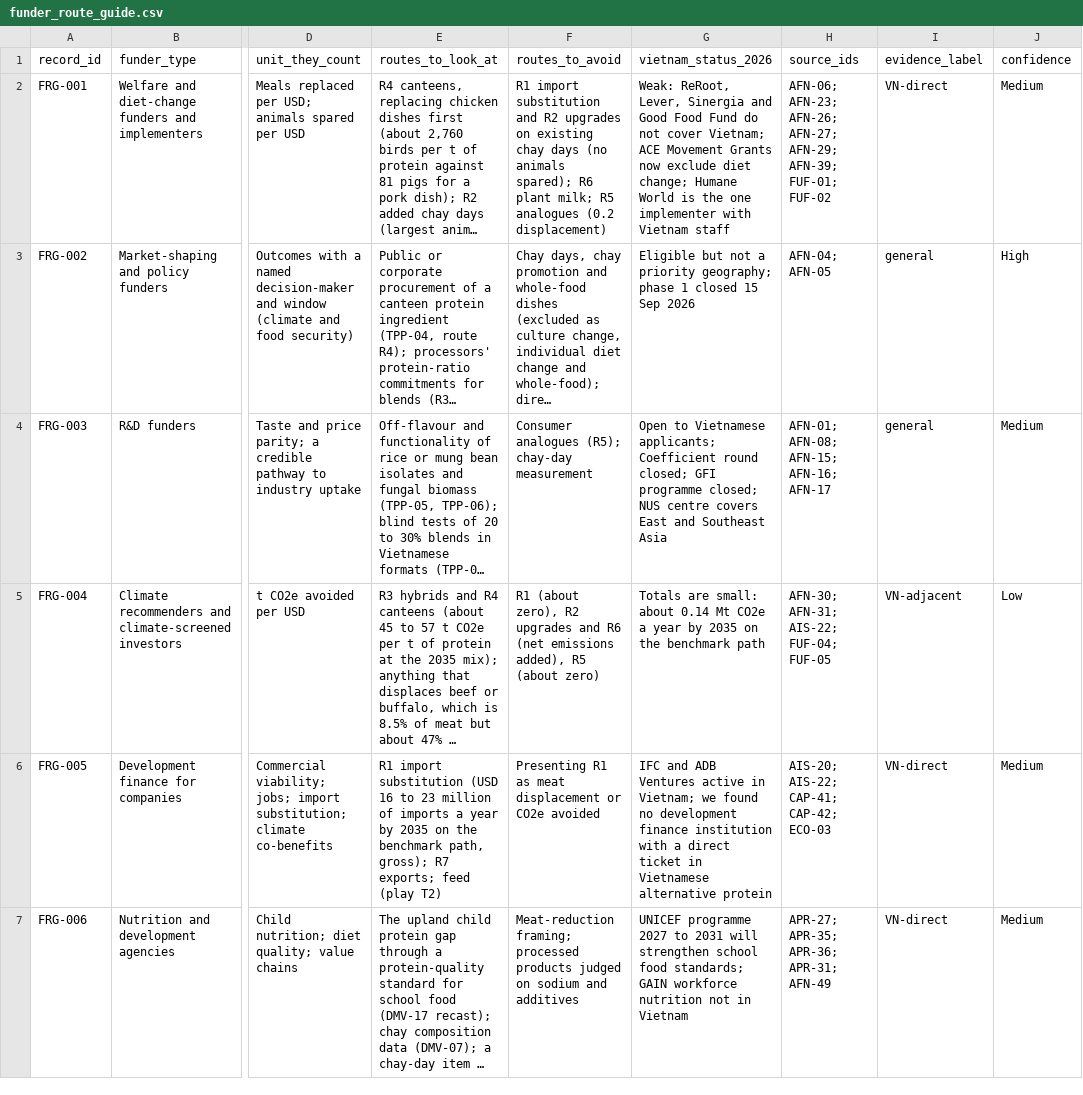
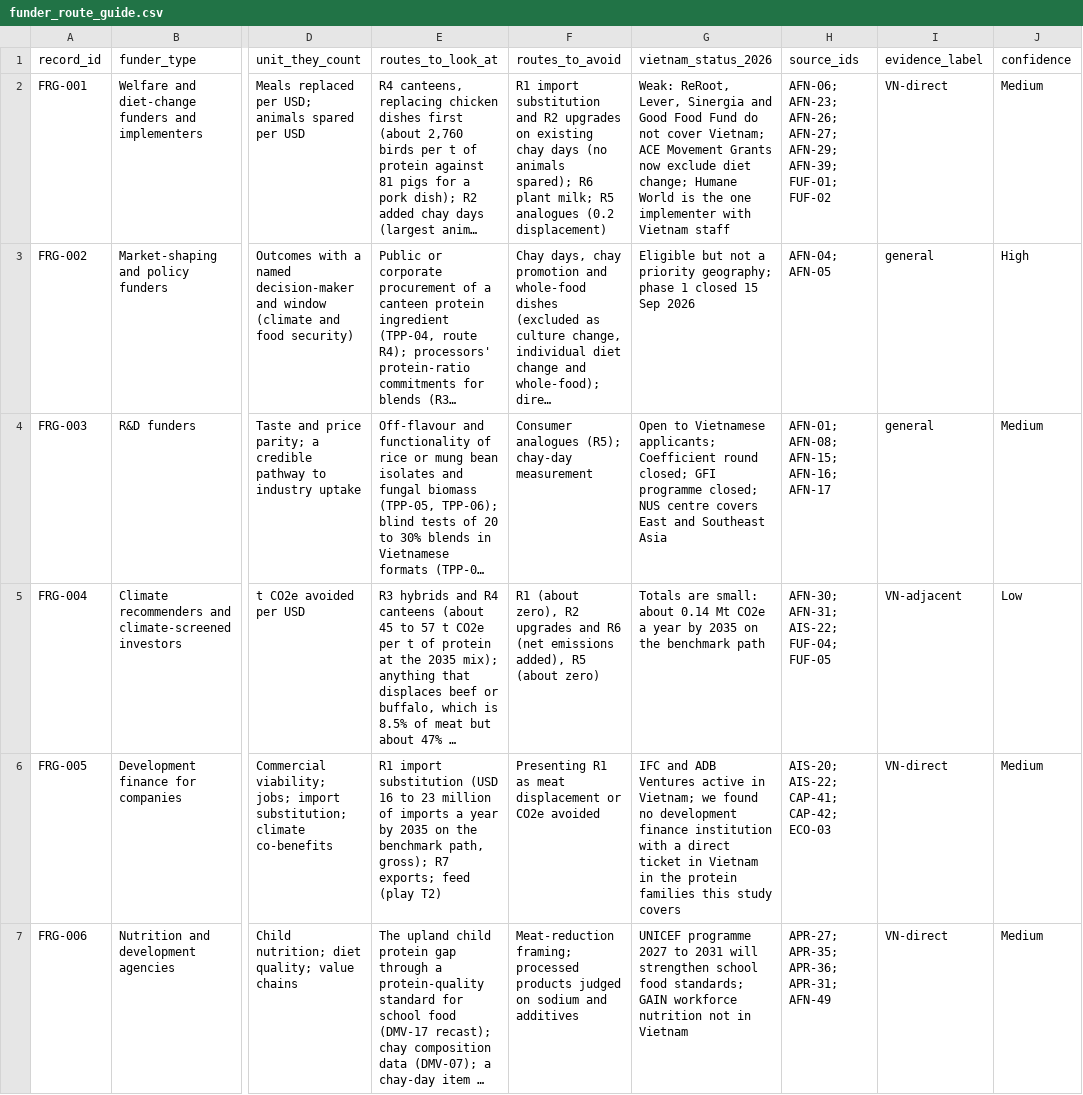
Before and after one commit to AltProtein-Vietnam/scoping.altprotein.vn, a CSV file: report/data/funder_route_guide.csv, drawn as a sheet; only a part is shown, gaps mark what is left out; long unchanged cells end in …; the diff names each change by its address in the sheet, - before the commit and + after, or states it on an @@ line.

```diff
--- a/report/data/funder_route_guide.csv
+++ b/report/data/funder_route_guide.csv
-G6 (vietnam_status_2026): …ticket in Vietnamese alternative protein
+G6 (vietnam_status_2026): …ticket in Vietnam in the protein families this study covers
```
Also changed, not shown: report/data/actor_register.csv, report/data/investors.csv, 21 other files.
